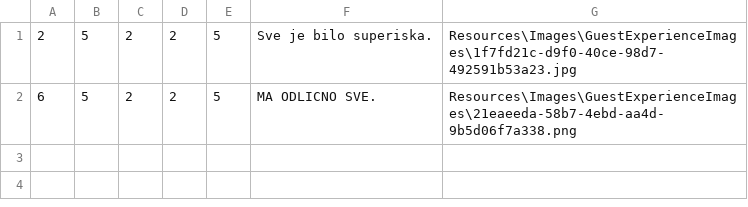
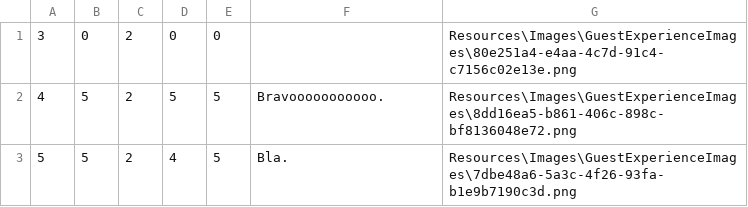
Before and after one commit to marija-djurdjevic/Booking, a CSV file: Resources/Data/ownersreviews.csv, drawn as a sheet.

Commit message:
Change guest reviews to match MVVM

```diff
--- a/Resources/Data/ownersreviews.csv
+++ b/Resources/Data/ownersreviews.csv
@@ -1,2 +1,3 @@
-2|5|2|2|5|Sve je bilo superiska.|Resources\Images\GuestExperienceImages\1f7fd21c-d9f0-40ce-98d7-492591b53a23.jpg
-6|5|2|2|5|MA ODLICNO SVE.|Resources\Images\GuestExperienceImages\21eaeeda-58b7-4ebd-aa4d-9b5d06f7a338.png
+3|0|2|0|0||Resources\Images\GuestExperienceImages\80e251a4-e4aa-4c7d-91c4-c7156c02e13e.png
+4|5|2|5|5|Bravooooooooooo.|Resources\Images\GuestExperienceImages\8dd16ea5-b861-406c-898c-bf8136048e72.png
+5|5|2|4|5|Bla.|Resources\Images\GuestExperienceImages\7dbe48a6-5a3c-4f26-93fa-b1e9b7190c3d.png
```
Also changed, not shown: 12 other files.
